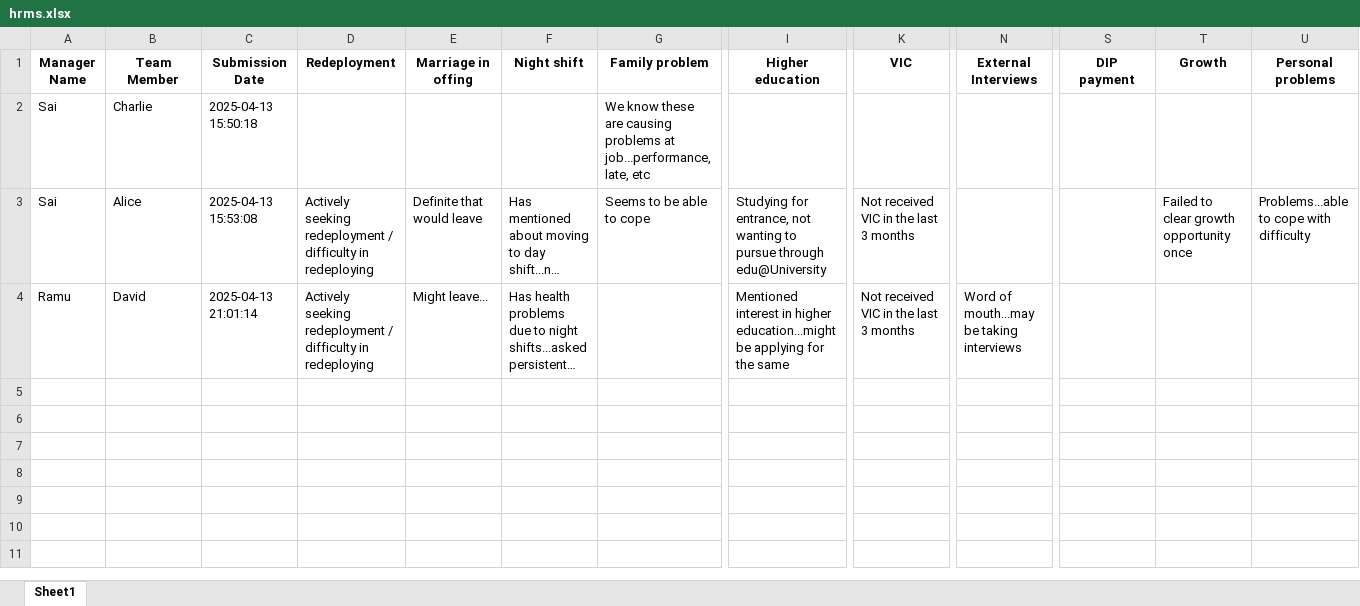
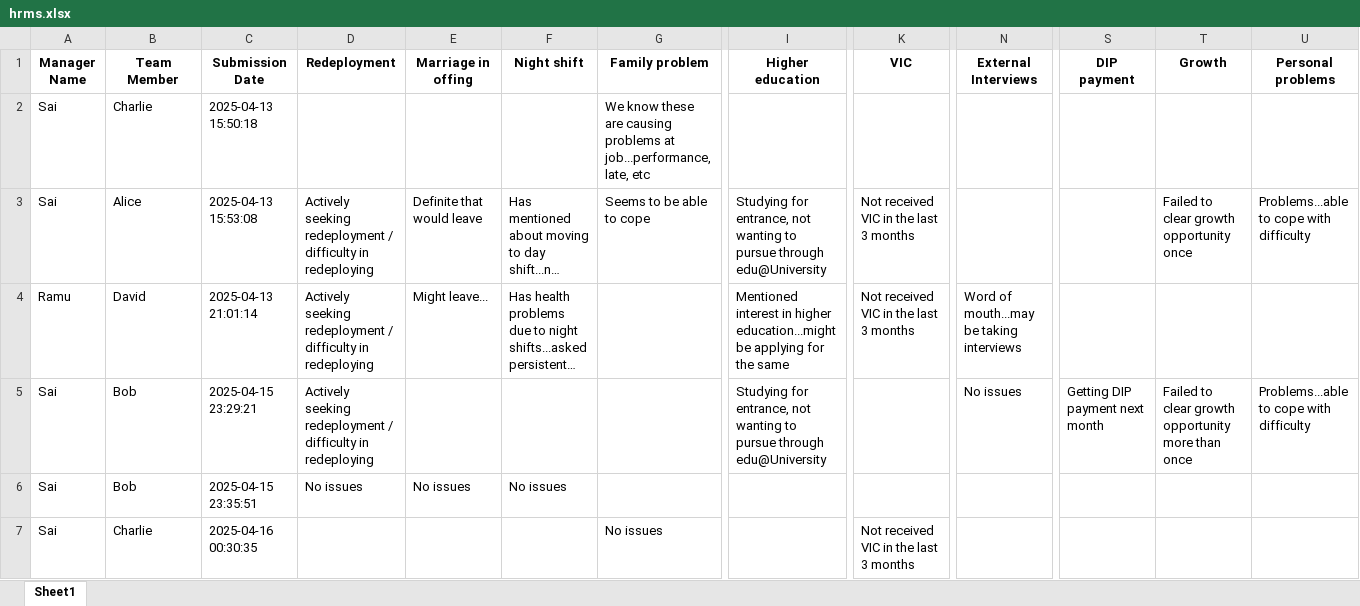
Before and after one commit to RamuKodiganti/EWS-Proj, an Excel workbook: backend/Data/hrms.xlsx, sheet Sheet1, drawn as a sheet; only a part is shown, gaps mark what is left out; long unchanged cells end in …; values as stored, in another font and other column widths than the file's, no borders; rows hold the shown columns only; the diff names each change by its address in the sheet, - before the commit and + after, or states it on an @@ line.

```diff
--- a/backend/Data/hrms.xlsx (sheet Sheet1)
+++ b/backend/Data/hrms.xlsx (sheet Sheet1)
+row 5: Sai | Bob | 2025-04-15 23:29:21 | Actively seeking redeployment / difficulty in redeploying |  |  |  | Studying for entrance, not wanting to pursue through edu@University |  | No issues | Getting DIP payment next month | Failed to clear growth opportunity more than once | Problems...able to cope with difficulty
+row 6: Sai | Bob | 2025-04-15 23:35:51 | No issues | No issues | No issues
+row 7: Sai | Charlie | 2025-04-16 00:30:35 |  |  |  | No issues |  | Not received VIC in the last 3 months
```
Also changed, not shown: 5 other files.
